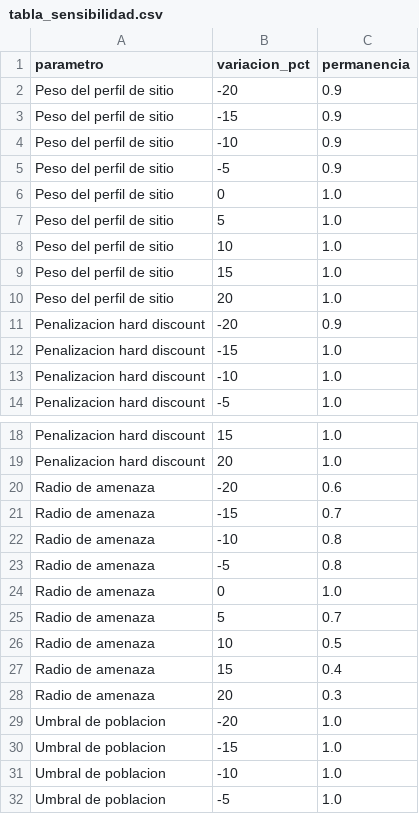
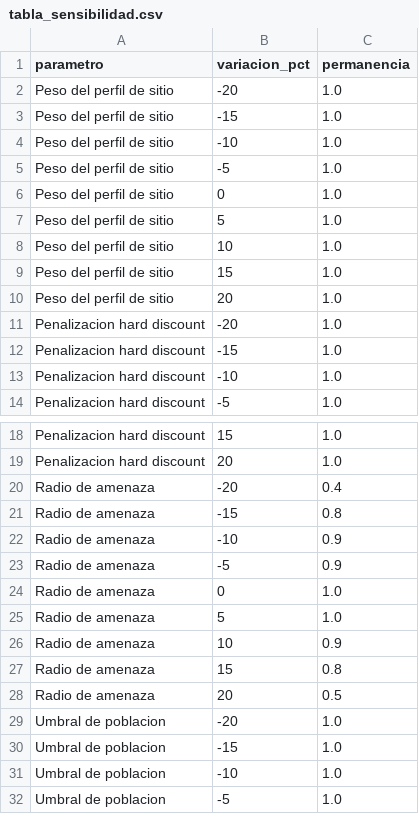
Before and after one commit to PaoloRivera/sigret-aqp, a CSV file: resultados/tabla_sensibilidad.csv, drawn as a sheet; only a part is shown, gaps mark what is left out.

Commit message:
Usar los pesos AHP de la Tabla 14 en la figura 26 y en la sensibilidad

```diff
--- a/resultados/tabla_sensibilidad.csv
+++ b/resultados/tabla_sensibilidad.csv
@@ -1,6 +1,6 @@
 parametro,variacion_pct,permanencia
-Peso del perfil de sitio,-20,0.9
-Peso del perfil de sitio,-15,0.9
-Peso del perfil de sitio,-10,0.9
-Peso del perfil de sitio,-5,0.9
+Peso del perfil de sitio,-20,1.0
+Peso del perfil de sitio,-15,1.0
+Peso del perfil de sitio,-10,1.0
+Peso del perfil de sitio,-5,1.0
 Peso del perfil de sitio,0,1.0
@@ -10,3 +10,3 @@ Peso del perfil de sitio,15,1.0
 Peso del perfil de sitio,20,1.0
-Penalizacion hard discount,-20,0.9
+Penalizacion hard discount,-20,1.0
 Penalizacion hard discount,-15,1.0
@@ -19,11 +19,11 @@ Penalizacion hard discount,15,1.0
 Penalizacion hard discount,20,1.0
-Radio de amenaza,-20,0.6
-Radio de amenaza,-15,0.7
-Radio de amenaza,-10,0.8
-Radio de amenaza,-5,0.8
+Radio de amenaza,-20,0.4
+Radio de amenaza,-15,0.8
+Radio de amenaza,-10,0.9
+Radio de amenaza,-5,0.9
 Radio de amenaza,0,1.0
-Radio de amenaza,5,0.7
-Radio de amenaza,10,0.5
-Radio de amenaza,15,0.4
-Radio de amenaza,20,0.3
+Radio de amenaza,5,1.0
+Radio de amenaza,10,0.9
+Radio de amenaza,15,0.8
+Radio de amenaza,20,0.5
 Umbral de poblacion,-20,1.0
```
Also changed, not shown: 4 other files.
